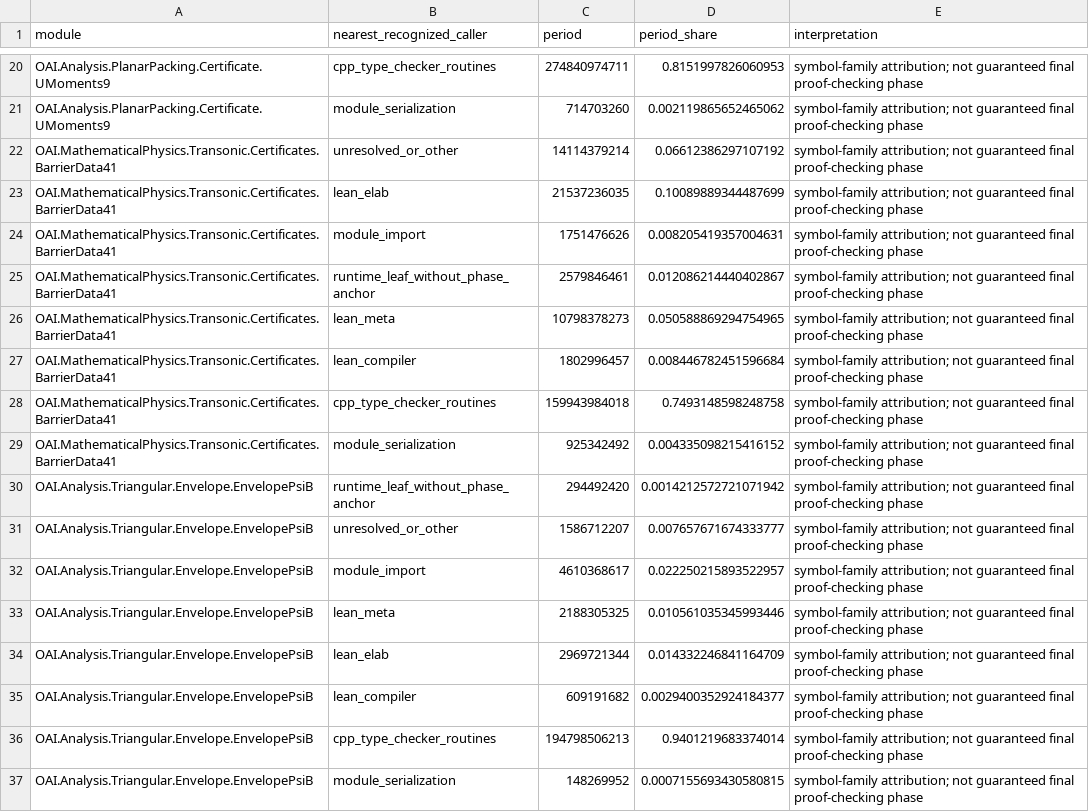
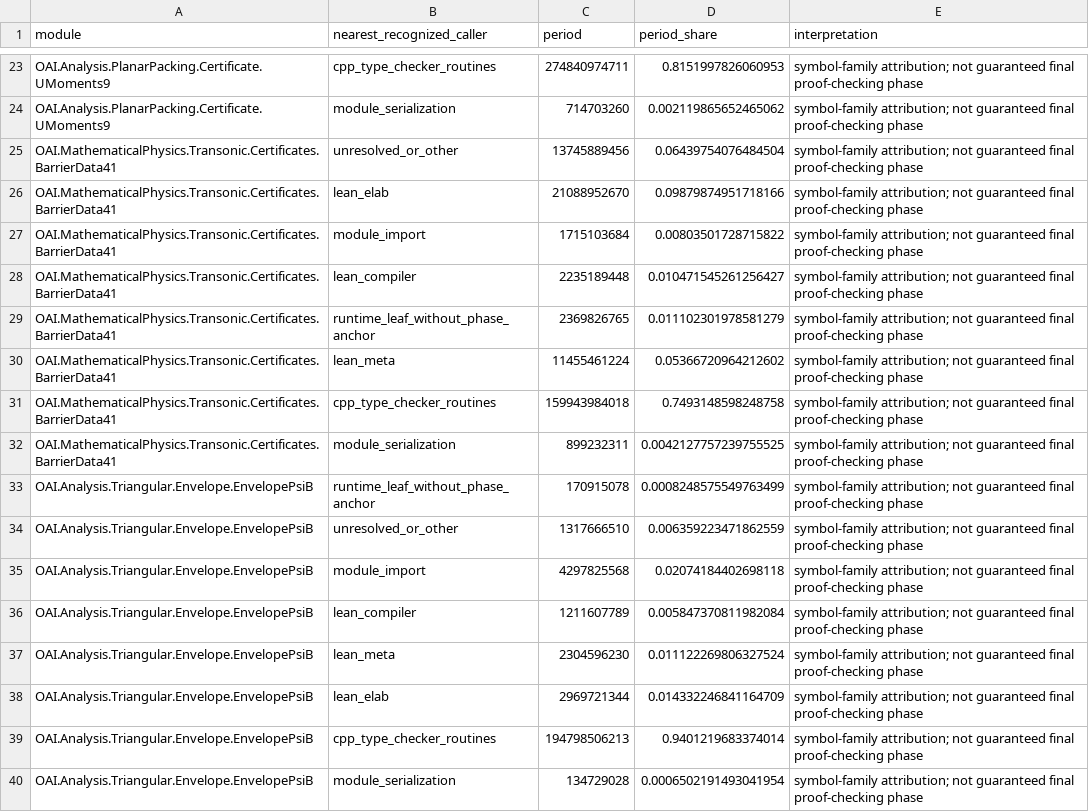
Before and after one commit to yunwei37/gpu-smt, a CSV file: workloads/openai-math/native-profile-five/caller-families.csv, drawn as a sheet; only a part is shown, gaps mark what is left out; the diff covers the shown part only.

```diff
--- a/workloads/openai-math/native-profile-five/caller-families.csv
+++ b/workloads/openai-math/native-profile-five/caller-families.csv
@@ -21,17 +24,17 @@ OAI.Analysis.PlanarPacking.Certificate.UMoments9,cpp_type_checker_routines,27484
 OAI.Analysis.PlanarPacking.Certificate.UMoments9,module_serialization,714703260,0.002119865652465062,symbol-family attribution; not guaranteed final proof-checking phase
-OAI.MathematicalPhysics.Transonic.Certificates.BarrierData41,unresolved_or_other,14114379214,0.06612386297107192,symbol-family attribution; not guaranteed final proof-checking phase
-OAI.MathematicalPhysics.Transonic.Certificates.BarrierData41,lean_elab,21537236035,0.10089889344487699,symbol-family attribution; not guaranteed final proof-checking phase
-OAI.MathematicalPhysics.Transonic.Certificates.BarrierData41,module_import,1751476626,0.008205419357004631,symbol-family attribution; not guaranteed final proof-checking phase
-OAI.MathematicalPhysics.Transonic.Certificates.BarrierData41,runtime_leaf_without_phase_anchor,2579846461,0.012086214440402867,symbol-family attribution; not guaranteed final proof-checking phase
-OAI.MathematicalPhysics.Transonic.Certificates.BarrierData41,lean_meta,10798378273,0.050588869294754965,symbol-family attribution; not guaranteed final proof-checking phase
-OAI.MathematicalPhysics.Transonic.Certificates.BarrierData41,lean_compiler,1802996457,0.008446782451596684,symbol-family attribution; not guaranteed final proof-checking phase
+OAI.MathematicalPhysics.Transonic.Certificates.BarrierData41,unresolved_or_other,13745889456,0.06439754076484504,symbol-family attribution; not guaranteed final proof-checking phase
+OAI.MathematicalPhysics.Transonic.Certificates.BarrierData41,lean_elab,21088952670,0.09879874951718166,symbol-family attribution; not guaranteed final proof-checking phase
+OAI.MathematicalPhysics.Transonic.Certificates.BarrierData41,module_import,1715103684,0.00803501728715822,symbol-family attribution; not guaranteed final proof-checking phase
+OAI.MathematicalPhysics.Transonic.Certificates.BarrierData41,lean_compiler,2235189448,0.010471545261256427,symbol-family attribution; not guaranteed final proof-checking phase
+OAI.MathematicalPhysics.Transonic.Certificates.BarrierData41,runtime_leaf_without_phase_anchor,2369826765,0.011102301978581279,symbol-family attribution; not guaranteed final proof-checking phase
+OAI.MathematicalPhysics.Transonic.Certificates.BarrierData41,lean_meta,11455461224,0.05366720964212602,symbol-family attribution; not guaranteed final proof-checking phase
 OAI.MathematicalPhysics.Transonic.Certificates.BarrierData41,cpp_type_checker_routines,159943984018,0.7493148598248758,symbol-family attribution; not guaranteed final proof-checking phase
-OAI.MathematicalPhysics.Transonic.Certificates.BarrierData41,module_serialization,925342492,0.004335098215416152,symbol-family attribution; not guaranteed final proof-checking phase
-OAI.Analysis.Triangular.Envelope.EnvelopePsiB,runtime_leaf_without_phase_anchor,294492420,0.0014212572721071942,symbol-family attribution; not guaranteed final proof-checking phase
-OAI.Analysis.Triangular.Envelope.EnvelopePsiB,unresolved_or_other,1586712207,0.007657671674333777,symbol-family attribution; not guaranteed final proof-checking phase
-OAI.Analysis.Triangular.Envelope.EnvelopePsiB,module_import,4610368617,0.022250215893522957,symbol-family attribution; not guaranteed final proof-checking phase
-OAI.Analysis.Triangular.Envelope.EnvelopePsiB,lean_meta,2188305325,0.010561035345993446,symbol-family attribution; not guaranteed final proof-checking phase
+OAI.MathematicalPhysics.Transonic.Certificates.BarrierData41,module_serialization,899232311,0.0042127757239755525,symbol-family attribution; not guaranteed final proof-checking phase
+OAI.Analysis.Triangular.Envelope.EnvelopePsiB,runtime_leaf_without_phase_anchor,170915078,0.0008248575549763499,symbol-family attribution; not guaranteed final proof-checking phase
+OAI.Analysis.Triangular.Envelope.EnvelopePsiB,unresolved_or_other,1317666510,0.006359223471862559,symbol-family attribution; not guaranteed final proof-checking phase
+OAI.Analysis.Triangular.Envelope.EnvelopePsiB,module_import,4297825568,0.02074184402698118,symbol-family attribution; not guaranteed final proof-checking phase
+OAI.Analysis.Triangular.Envelope.EnvelopePsiB,lean_compiler,1211607789,0.005847370811982084,symbol-family attribution; not guaranteed final proof-checking phase
+OAI.Analysis.Triangular.Envelope.EnvelopePsiB,lean_meta,2304596230,0.011122269806327524,symbol-family attribution; not guaranteed final proof-checking phase
 OAI.Analysis.Triangular.Envelope.EnvelopePsiB,lean_elab,2969721344,0.014332246841164709,symbol-family attribution; not guaranteed final proof-checking phase
-OAI.Analysis.Triangular.Envelope.EnvelopePsiB,lean_compiler,609191682,0.0029400352924184377,symbol-family attribution; not guaranteed final proof-checking phase
 OAI.Analysis.Triangular.Envelope.EnvelopePsiB,cpp_type_checker_routines,194798506213,0.9401219683374014,symbol-family attribution; not guaranteed final proof-checking phase
-OAI.Analysis.Triangular.Envelope.EnvelopePsiB,module_serialization,148269952,0.0007155693430580815,symbol-family attribution; not guaranteed final proof-checking phase
+OAI.Analysis.Triangular.Envelope.EnvelopePsiB,module_serialization,134729028,0.0006502191493041954,symbol-family attribution; not guaranteed final proof-checking phase
```
Also changed, not shown: 3 added rows and 28 edited cells elsewhere in this file, workloads/openai-math/native-profile-five/case-summary.csv, workloads/openai-math/native-profile-five/top-caller-anchors.csv, 6 other files.
